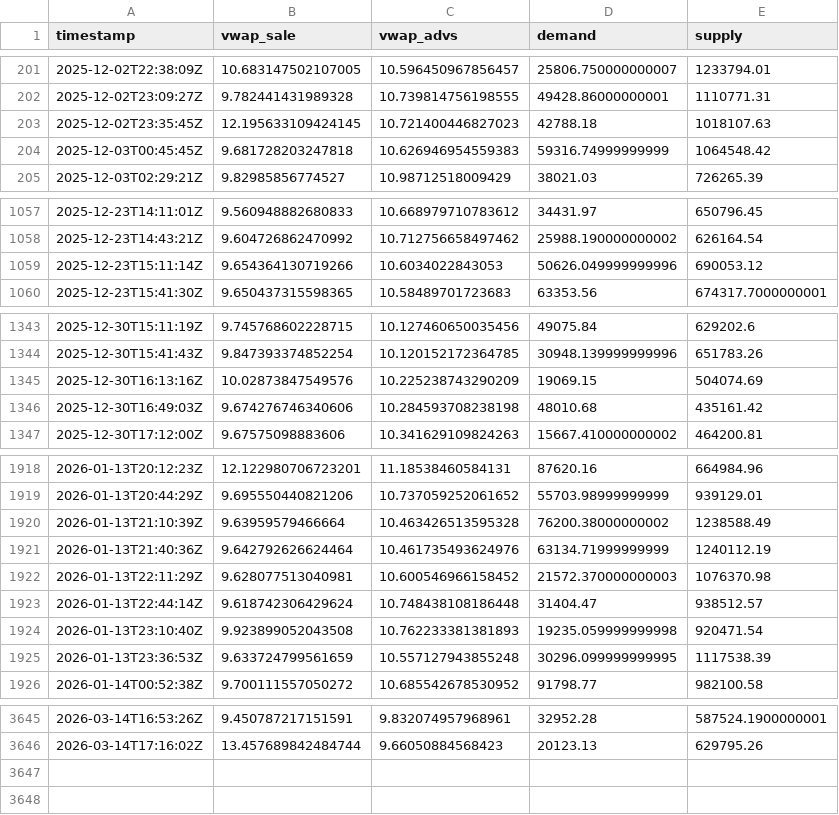
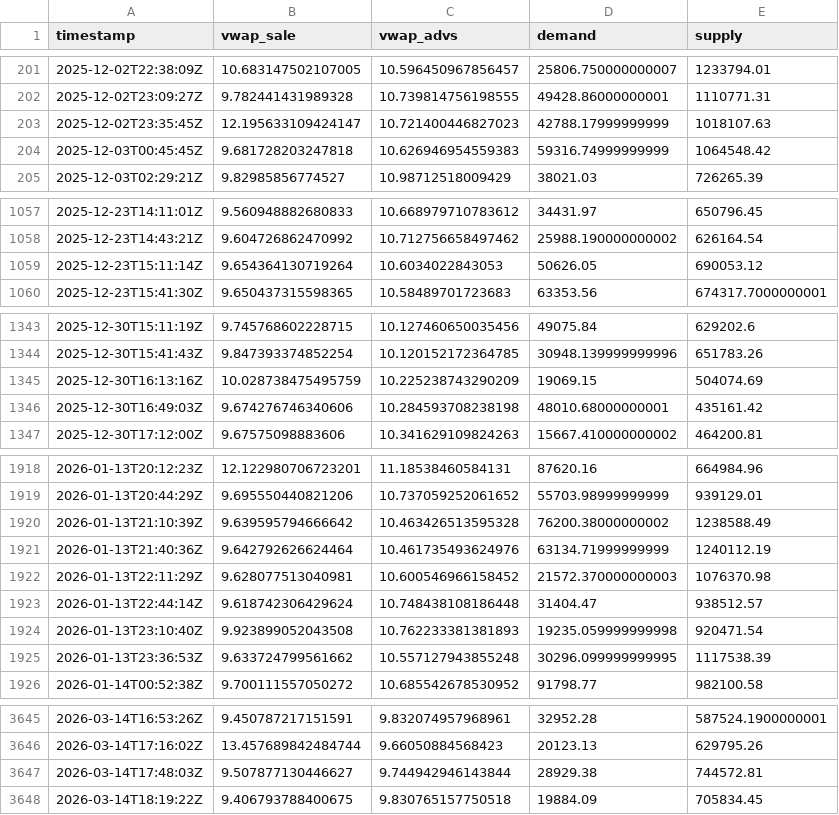
Before and after one commit to mauforonda/indicadores_dolar, a CSV file: dolar_buy.csv, drawn as a sheet; only a part is shown, gaps mark what is left out; the diff covers the shown part only.

```diff
--- a/dolar_buy.csv
+++ b/dolar_buy.csv
@@ -202,3 +202,3 @@ timestamp,vwap_sale,vwap_advs,demand,supply
 2025-12-02T23:09:27Z,9.782441431989328,10.739814756198555,49428.86000000001,1110771.31
-2025-12-02T23:35:45Z,12.195633109424145,10.721400446827023,42788.18,1018107.63
+2025-12-02T23:35:45Z,12.195633109424147,10.721400446827023,42788.17999999999,1018107.63
 2025-12-03T00:45:45Z,9.681728203247818,10.626946954559383,59316.74999999999,1064548.42
@@ -1058,3 +1058,3 @@ timestamp,vwap_sale,vwap_advs,demand,supply
 2025-12-23T14:43:21Z,9.604726862470992,10.712756658497462,25988.190000000002,626164.54
-2025-12-23T15:11:14Z,9.654364130719266,10.6034022843053,50626.049999999996,690053.12
+2025-12-23T15:11:14Z,9.654364130719264,10.6034022843053,50626.05,690053.12
 2025-12-23T15:41:30Z,9.650437315598365,10.58489701723683,63353.56,674317.7000000001
@@ -1344,4 +1344,4 @@ timestamp,vwap_sale,vwap_advs,demand,supply
 2025-12-30T15:41:43Z,9.847393374852254,10.120152172364785,30948.139999999996,651783.26
-2025-12-30T16:13:16Z,10.02873847549576,10.225238743290209,19069.15,504074.69
-2025-12-30T16:49:03Z,9.674276746340606,10.284593708238198,48010.68,435161.42
+2025-12-30T16:13:16Z,10.028738475495759,10.225238743290209,19069.15,504074.69
+2025-12-30T16:49:03Z,9.674276746340606,10.284593708238198,48010.68000000001,435161.42
 2025-12-30T17:12:00Z,9.67575098883606,10.341629109824263,15667.410000000002,464200.81
@@ -1919,3 +1919,3 @@ timestamp,vwap_sale,vwap_advs,demand,supply
 2026-01-13T20:44:29Z,9.695550440821206,10.737059252061652,55703.98999999999,939129.01
-2026-01-13T21:10:39Z,9.63959579466664,10.463426513595328,76200.38000000002,1238588.49
+2026-01-13T21:10:39Z,9.639595794666642,10.463426513595328,76200.38000000002,1238588.49
 2026-01-13T21:40:36Z,9.642792626624464,10.461735493624976,63134.71999999999,1240112.19
@@ -1924,3 +1924,3 @@ timestamp,vwap_sale,vwap_advs,demand,supply
 2026-01-13T23:10:40Z,9.923899052043508,10.762233381381893,19235.059999999998,920471.54
-2026-01-13T23:36:53Z,9.633724799561659,10.557127943855248,30296.099999999995,1117538.39
+2026-01-13T23:36:53Z,9.633724799561662,10.557127943855248,30296.099999999995,1117538.39
 2026-01-14T00:52:38Z,9.700111557050272,10.685542678530952,91798.77,982100.58
@@ -3646 +3646,3 @@ timestamp,vwap_sale,vwap_advs,demand,supply
 2026-03-14T17:16:02Z,13.457689842484744,9.66050884568423,20123.13,629795.26
+2026-03-14T17:48:03Z,9.507877130446627,9.744942946143844,28929.38,744572.81
+2026-03-14T18:19:22Z,9.406793788400675,9.830765157750518,19884.09,705834.45
```
Also changed, not shown: 24 edited cells elsewhere in this file, dolar_sell.csv.
